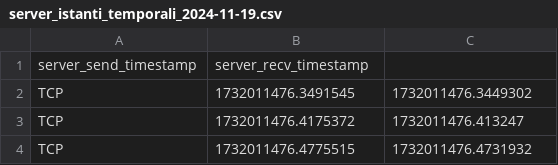
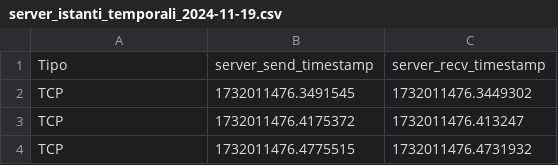
Before and after one commit to enricobrum/Dottorato, a CSV file: Articolo_NOVEMBRE/Analisi_Dati/test_19_11_2024/server_istanti_temporali_2024-11-19.csv, drawn as a sheet; only a part is shown; removed rows and columns are numbered as before the commit, all else as after; the diff names each change by its address in the sheet, - before the commit and + after, or states it on an @@ line.

```diff
--- a/Articolo_NOVEMBRE/Analisi_Dati/test_19_11_2024/server_istanti_temporali_2024-11-19.csv
+++ b/Articolo_NOVEMBRE/Analisi_Dati/test_19_11_2024/server_istanti_temporali_2024-11-19.csv
-row 1: server_send_timestamp | server_recv_timestamp
+row 1: Tipo | server_send_timestamp | server_recv_timestamp
```
Also changed, not shown: 1 other file.
